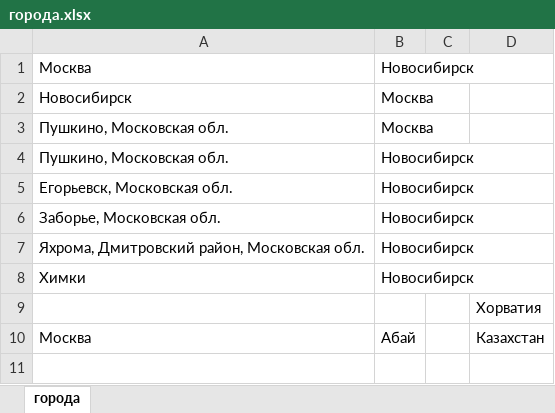
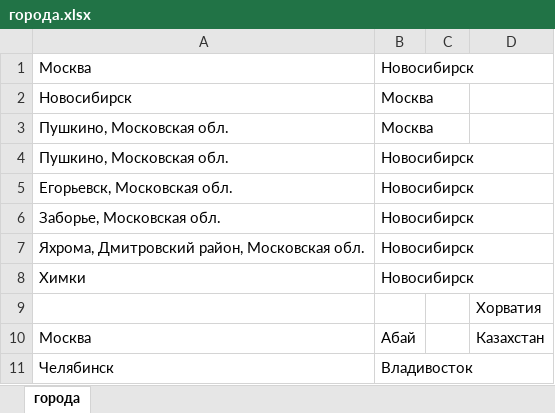
Before and after one commit to iopossum/cdek-mon, an Excel workbook: города.xlsx, sheet города, drawn as a sheet; values as stored, in another font and other column widths than the file's, no borders; the diff names each change by its address in the sheet, - before the commit and + after, or states it on an @@ line.

```diff
--- a/города.xlsx (sheet города)
+++ b/города.xlsx (sheet города)
+row 11: Челябинск | Владивосток
```
Also changed, not shown: 15 other files.
